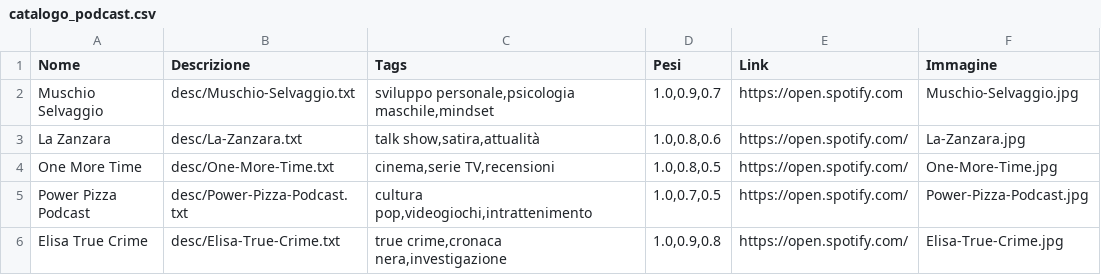
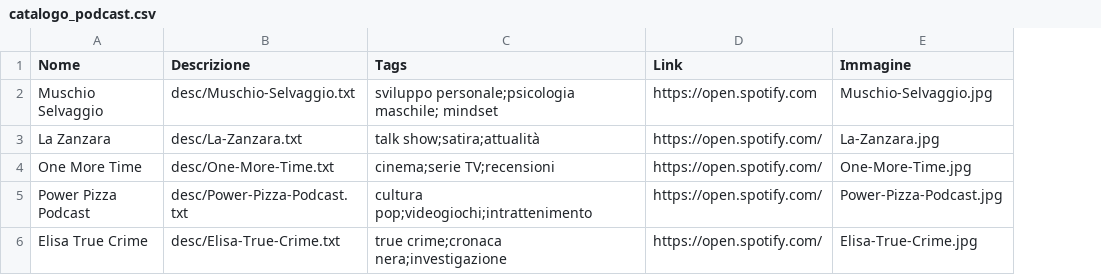
Before and after one commit to 0xCespuglio/RECO.AI, a CSV file: data/catalogo_podcast.csv, drawn as a sheet; the diff names each change by its address in the sheet, - before the commit and + after, or states it on an @@ line.

Commit message:
lettura file csv, tolto i pesi

```diff
--- a/data/catalogo_podcast.csv
+++ b/data/catalogo_podcast.csv
-column D (Pesi), rows 2-6: 1.0,0.9,0.7 | 1.0,0.8,0.6 | 1.0,0.8,0.5 | 1.0,0.7,0.5 | 1.0,0.9,0.8
-C2 (Tags): sviluppo personale,psicologia maschile,mindset
+C2 (Tags): sviluppo personale;psicologia maschile; mindset
-C3 (Tags): talk show,satira,attualità
+C3 (Tags): talk show;satira;attualità
-C4 (Tags): cinema,serie TV,recensioni
+C4 (Tags): cinema;serie TV;recensioni
-C5 (Tags): cultura pop,videogiochi,intrattenimento
+C5 (Tags): cultura pop;videogiochi;intrattenimento
-C6 (Tags): true crime,cronaca nera,investigazione
+C6 (Tags): true crime;cronaca nera;investigazione
```
Also changed, not shown: 2 other files.
